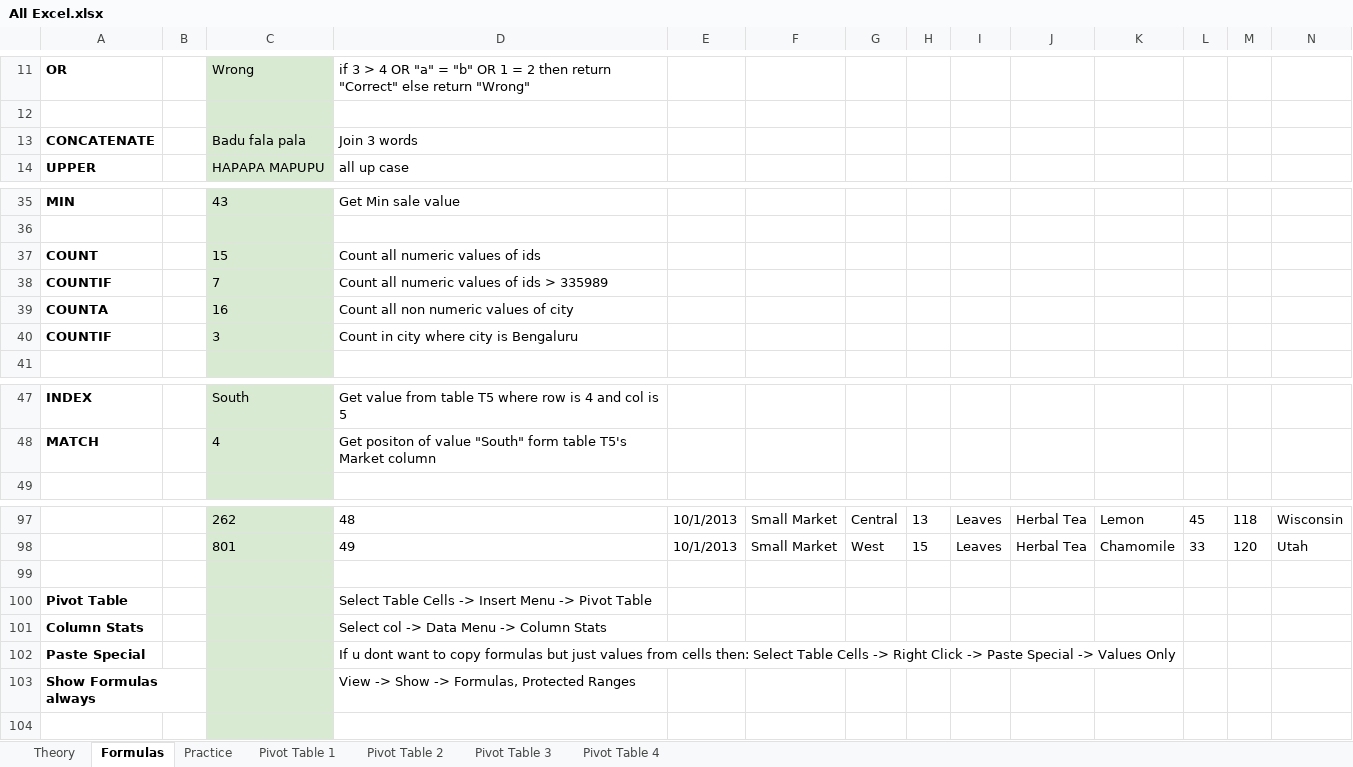
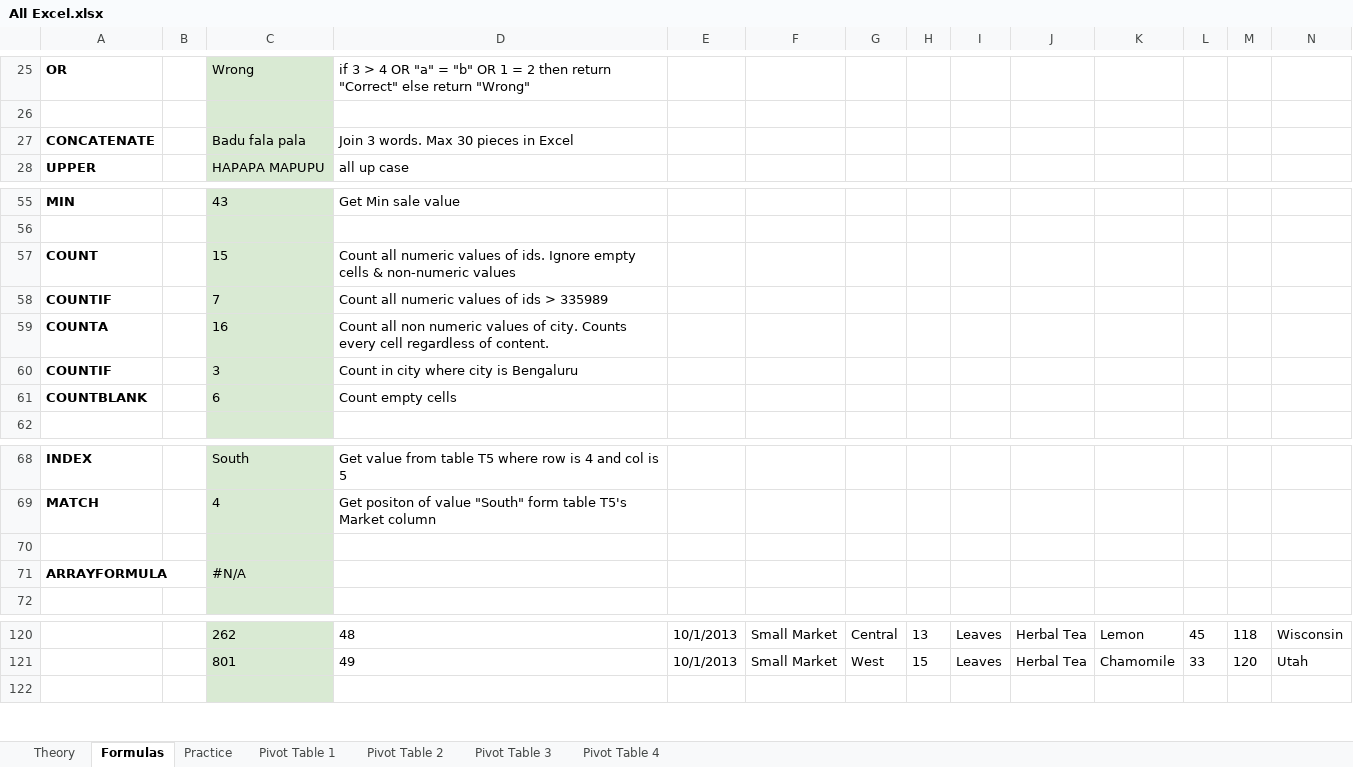
Before and after one commit to Singularity-Coder/Personal-Data-Projects, an Excel workbook: g_sheets/All Excel.xlsx, sheet Formulas, drawn as a sheet; only a part is shown, gaps mark what is left out; values as stored, in another font and other column widths than the file's, no borders; charts and pictures and conditional formats and table styles not drawn; removed rows and columns are numbered as before the commit, all else as after; rows hold the shown columns only; the diff covers the shown part only; the diff names each change by its address in the sheet, - before the commit and + after, or states it on an @@ line.

Commit message:
more excel functions

```diff
--- a/g_sheets/All Excel.xlsx (sheet Formulas)
+++ b/g_sheets/All Excel.xlsx (sheet Formulas)
-D27: Join 3 words
+D27: Join 3 words. Max 30 pieces in Excel
-D57: …values of ids
+D57: …values of ids. Ignore empty cells & non-numeric values
-D59: …values of city
+D59: …values of city. Counts every cell regardless of content.
+row 61: COUNTBLANK |  | 6 | Count empty cells
+row 70: (empty)
+row 71: ARRAYFORMULA |  | #N/A
-row 99: (empty)
@@ row 100 moved to row 2: Pivot Table @@
@@ row 101 moved to row 3: Column Stats @@
@@ row 102 moved to row 4: Paste Special @@
@@ row 103 moved to row 5: Show Formulas always @@
```
Also changed, not shown: 51 added rows, 1 removed row and 2 edited cells elsewhere in this sheet, formulas that keep their value, charts or pictures.
